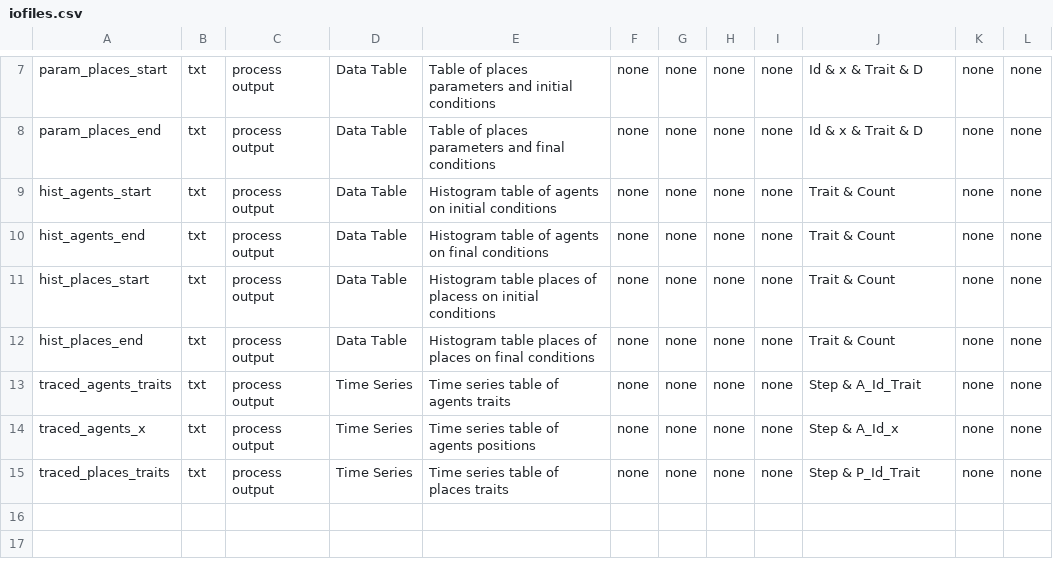
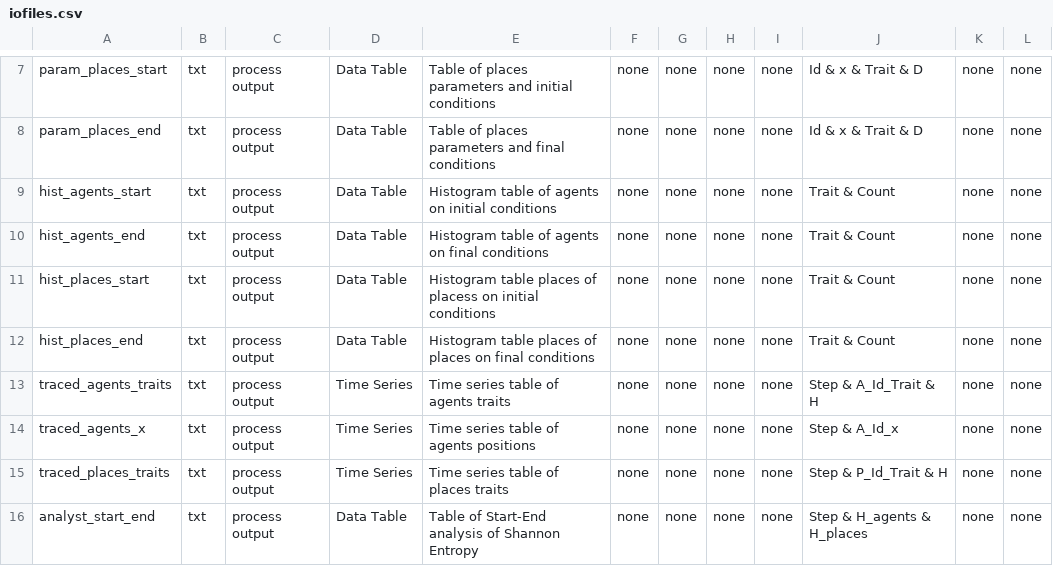
Before and after one commit to ipo-exe/abm-cue, a CSV file: docs/iofiles.csv, drawn as a sheet; only a part is shown, gaps mark what is left out.

Commit message:
misc data places

```diff
--- a/docs/iofiles.csv
+++ b/docs/iofiles.csv
@@ -12,4 +12,5 @@ hist_places_start;txt;process output;Data Table;Histogram table places of places
 hist_places_end;txt;process output;Data Table;Histogram table places of places on final conditions;none;none;none;none;Trait & Count;none;none
-traced_agents_traits;txt;process output;Time Series;Time series table of agents traits;none;none;none;none;Step & A_Id_Trait;none;none
+traced_agents_traits;txt;process output;Time Series;Time series table of agents traits;none;none;none;none;Step & A_Id_Trait & H;none;none
 traced_agents_x;txt;process output;Time Series;Time series table of agents positions;none;none;none;none;Step & A_Id_x;none;none
-traced_places_traits;txt;process output;Time Series;Time series table of places traits;none;none;none;none;Step & P_Id_Trait;none;none
+traced_places_traits;txt;process output;Time Series;Time series table of places traits;none;none;none;none;Step & P_Id_Trait & H;none;none
+analyst_start_end;txt;process output;Data Table;Table of Start-End analysis of Shannon Entropy;none;none;none;none;Step & H_agents & H_places;none;none
```
Also changed, not shown: docs/glossary.csv, 9 other files.
